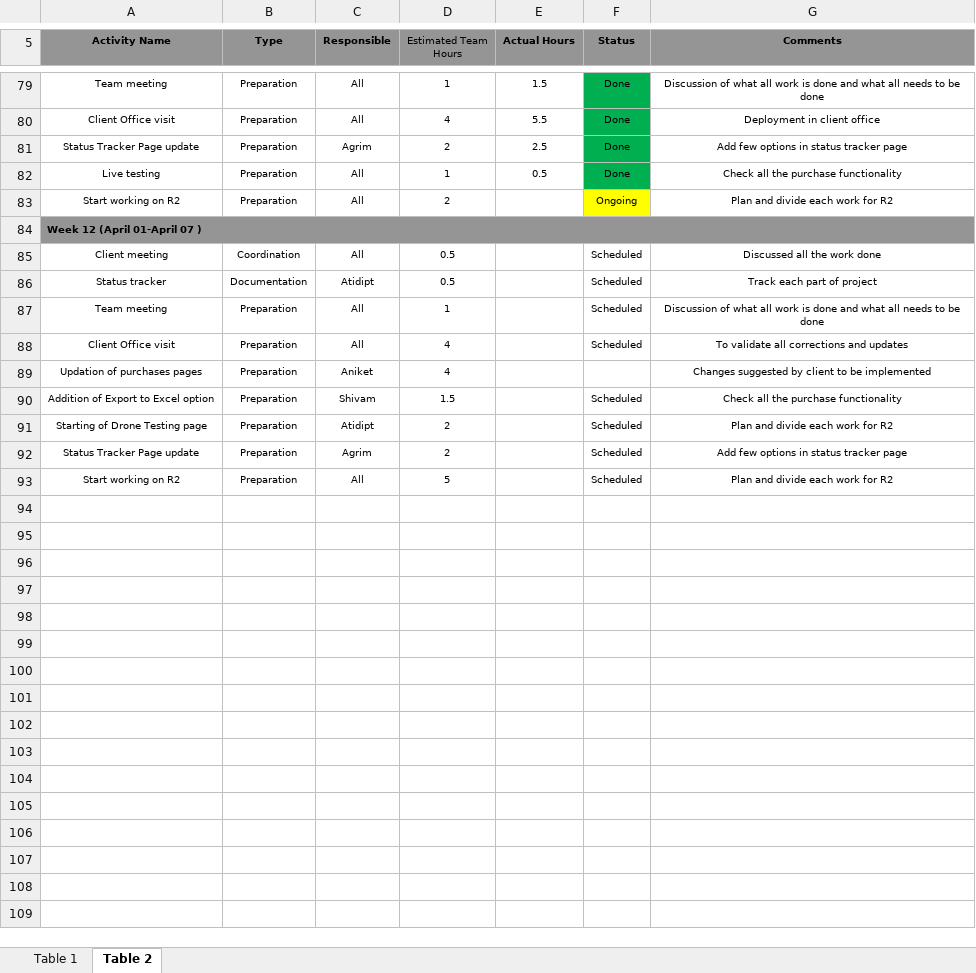
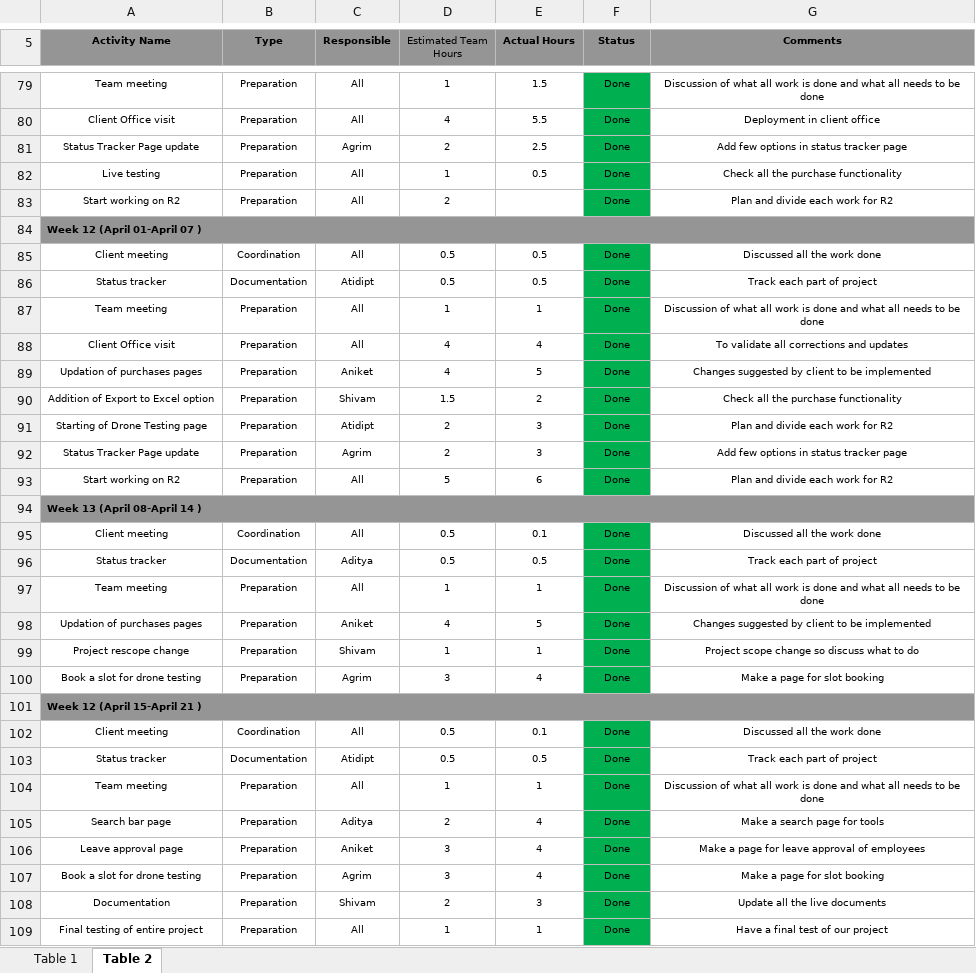
Before and after one commit to Adityagargiiith/Mern-website, an Excel workbook: docs/status tracker.xlsx, sheet Table 2, drawn as a sheet; only a part is shown, gaps mark what is left out; values as stored, in another font and other column widths than the file's, no borders; the diff covers the shown part only; the diff names each change by its address in the sheet, - before the commit and + after, or states it on an @@ line.

Commit message:
final status tracker

```diff
--- a/docs/status tracker.xlsx (sheet Table 2)
+++ b/docs/status tracker.xlsx (sheet Table 2)
-F83 (Status): Ongoing
+F83 (Status): Done
-F83 fill: #FFFF00
+F83 fill: #00B050
-E85:E86 (Actual Hours): (empty)
+E85:E86 (Actual Hours): 0.5
-F85:F88 (Status): Scheduled
+F85:F88 (Status): Done
-F85:F93 fill: none
+F85:F93 fill: #00B050
-E87 (Actual Hours): (empty)
+E87 (Actual Hours): 1
-E88 (Actual Hours): (empty)
+E88 (Actual Hours): 4
-E89 (Actual Hours): (empty)
+E89 (Actual Hours): 5
-F89 (Status): (empty)
+F89 (Status): Done
-E90 (Actual Hours): (empty)
+E90 (Actual Hours): 2
-F90:F93 (Status): Scheduled
+F90:F93 (Status): Done
-E91:E92 (Actual Hours): (empty)
+E91:E92 (Actual Hours): 3
-E93 (Actual Hours): (empty)
+E93 (Actual Hours): 6
+row 94: Week 13 (April 08-April 14 )
+row 95: Client meeting | Coordination | All | 0.5 | 0.1 | Done | Discussed all the work done
+row 96: Status tracker | Documentation | Aditya | 0.5 | 0.5 | Done | Track each part of project
+row 97: Team meeting | Preparation | All | 1 | 1 | Done | Discussion of what all work is done and what all needs to be done
+row 98: Updation of purchases pages | Preparation | Aniket | 4 | 5 | Done | Changes suggested by client to be implemented
+row 99: Project rescope change | Preparation | Shivam | 1 | 1 | Done | Project scope change so discuss what to do
+row 100: Book a slot for drone testing | Preparation | Agrim | 3 | 4 | Done | Make a page for slot booking
+row 101: Week 12 (April 15-April 21 )
+row 102: Client meeting | Coordination | All | 0.5 | 0.1 | Done | Discussed all the work done
+row 103: Status tracker | Documentation | Atidipt | 0.5 | 0.5 | Done | Track each part of project
+row 104: Team meeting | Preparation | All | 1 | 1 | Done | Discussion of what all work is done and what all needs to be done
+row 105: Search bar page | Preparation | Aditya | 2 | 4 | Done | Make a search page for tools
+row 106: Leave approval page | Preparation | Aniket | 3 | 4 | Done | Make a page for leave approval of employees
+row 107: Book a slot for drone testing | Preparation | Agrim | 3 | 4 | Done | Make a page for slot booking
+row 108: Documentation | Preparation | Shivam | 2 | 3 | Done | Update all the live documents
+row 109: Final testing of entire project | Preparation | All | 1 | 1 | Done | Have a final test of our project
```
Also changed, not shown: 15 edited cells and cell formats elsewhere in this sheet.
